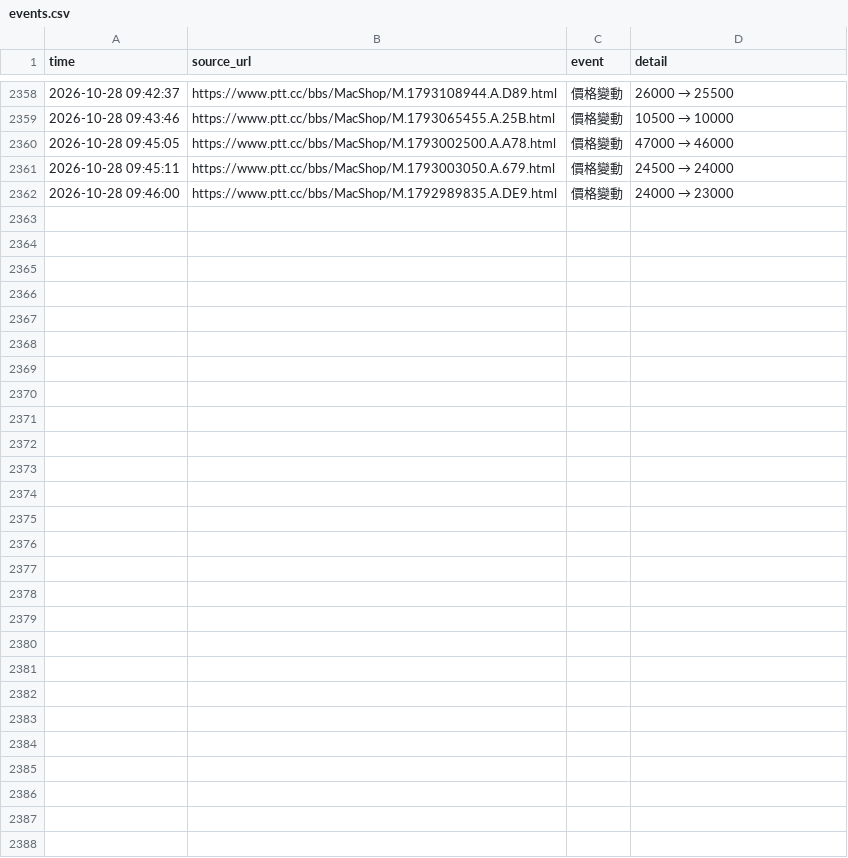
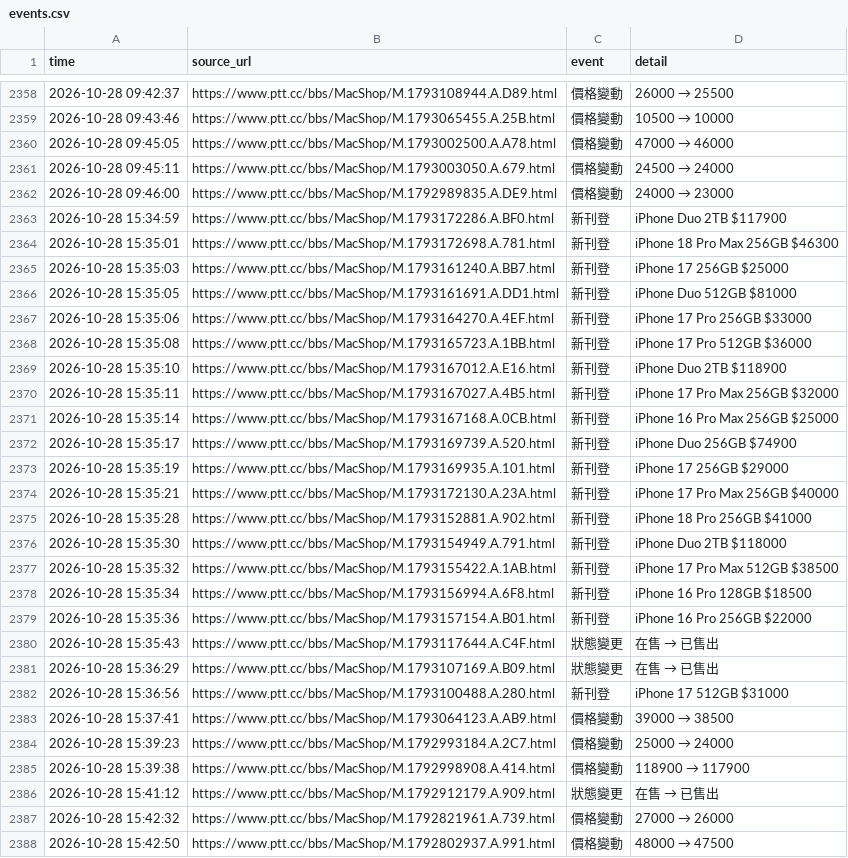
Before and after one commit to iPliny/ptt-iphone-tracker, a CSV file: data/events.csv, drawn as a sheet; only a part is shown, gaps mark what is left out; the diff names each change by its address in the sheet, - before the commit and + after, or states it on an @@ line.

```diff
--- a/data/events.csv
+++ b/data/events.csv
+row 2363: 2026-10-28 15:34:59 | https://www.ptt.cc/bbs/MacShop/M.1793172286.A.BF0.html | 新刊登 | iPhone Duo 2TB $117900
+row 2364: 2026-10-28 15:35:01 | https://www.ptt.cc/bbs/MacShop/M.1793172698.A.781.html | 新刊登 | iPhone 18 Pro Max 256GB $46300
+row 2365: 2026-10-28 15:35:03 | https://www.ptt.cc/bbs/MacShop/M.1793161240.A.BB7.html | 新刊登 | iPhone 17 256GB $25000
+row 2366: 2026-10-28 15:35:05 | https://www.ptt.cc/bbs/MacShop/M.1793161691.A.DD1.html | 新刊登 | iPhone Duo 512GB $81000
+row 2367: 2026-10-28 15:35:06 | https://www.ptt.cc/bbs/MacShop/M.1793164270.A.4EF.html | 新刊登 | iPhone 17 Pro 256GB $33000
+row 2368: 2026-10-28 15:35:08 | https://www.ptt.cc/bbs/MacShop/M.1793165723.A.1BB.html | 新刊登 | iPhone 17 Pro 512GB $36000
+row 2369: 2026-10-28 15:35:10 | https://www.ptt.cc/bbs/MacShop/M.1793167012.A.E16.html | 新刊登 | iPhone Duo 2TB $118900
+row 2370: 2026-10-28 15:35:11 | https://www.ptt.cc/bbs/MacShop/M.1793167027.A.4B5.html | 新刊登 | iPhone 17 Pro Max 256GB $32000
+row 2371: 2026-10-28 15:35:14 | https://www.ptt.cc/bbs/MacShop/M.1793167168.A.0CB.html | 新刊登 | iPhone 16 Pro Max 256GB $25000
+row 2372: 2026-10-28 15:35:17 | https://www.ptt.cc/bbs/MacShop/M.1793169739.A.520.html | 新刊登 | iPhone Duo 256GB $74900
+row 2373: 2026-10-28 15:35:19 | https://www.ptt.cc/bbs/MacShop/M.1793169935.A.101.html | 新刊登 | iPhone 17 256GB $29000
+row 2374: 2026-10-28 15:35:21 | https://www.ptt.cc/bbs/MacShop/M.1793172130.A.23A.html | 新刊登 | iPhone 17 Pro Max 256GB $40000
+row 2375: 2026-10-28 15:35:28 | https://www.ptt.cc/bbs/MacShop/M.1793152881.A.902.html | 新刊登 | iPhone 18 Pro 256GB $41000
+row 2376: 2026-10-28 15:35:30 | https://www.ptt.cc/bbs/MacShop/M.1793154949.A.791.html | 新刊登 | iPhone Duo 2TB $118000
+row 2377: 2026-10-28 15:35:32 | https://www.ptt.cc/bbs/MacShop/M.1793155422.A.1AB.html | 新刊登 | iPhone 17 Pro Max 512GB $38500
+row 2378: 2026-10-28 15:35:34 | https://www.ptt.cc/bbs/MacShop/M.1793156994.A.6F8.html | 新刊登 | iPhone 16 Pro 128GB $18500
+row 2379: 2026-10-28 15:35:36 | https://www.ptt.cc/bbs/MacShop/M.1793157154.A.B01.html | 新刊登 | iPhone 16 Pro 256GB $22000
+row 2380: 2026-10-28 15:35:43 | https://www.ptt.cc/bbs/MacShop/M.1793117644.A.C4F.html | 狀態變更 | 在售 → 已售出
+row 2381: 2026-10-28 15:36:29 | https://www.ptt.cc/bbs/MacShop/M.1793107169.A.B09.html | 狀態變更 | 在售 → 已售出
+row 2382: 2026-10-28 15:36:56 | https://www.ptt.cc/bbs/MacShop/M.1793100488.A.280.html | 新刊登 | iPhone 17 512GB $31000
+row 2383: 2026-10-28 15:37:41 | https://www.ptt.cc/bbs/MacShop/M.1793064123.A.AB9.html | 價格變動 | 39000 → 38500
+row 2384: 2026-10-28 15:39:23 | https://www.ptt.cc/bbs/MacShop/M.1792993184.A.2C7.html | 價格變動 | 25000 → 24000
+row 2385: 2026-10-28 15:39:38 | https://www.ptt.cc/bbs/MacShop/M.1792998908.A.414.html | 價格變動 | 118900 → 117900
+row 2386: 2026-10-28 15:41:12 | https://www.ptt.cc/bbs/MacShop/M.1792912179.A.909.html | 狀態變更 | 在售 → 已售出
+row 2387: 2026-10-28 15:42:32 | https://www.ptt.cc/bbs/MacShop/M.1792821961.A.739.html | 價格變動 | 27000 → 26000
+row 2388: 2026-10-28 15:42:50 | https://www.ptt.cc/bbs/MacShop/M.1792802937.A.991.html | 價格變動 | 48000 → 47500
```
Also changed, not shown: data/market_summary.csv, data/multi_items.csv, 2 other files.
